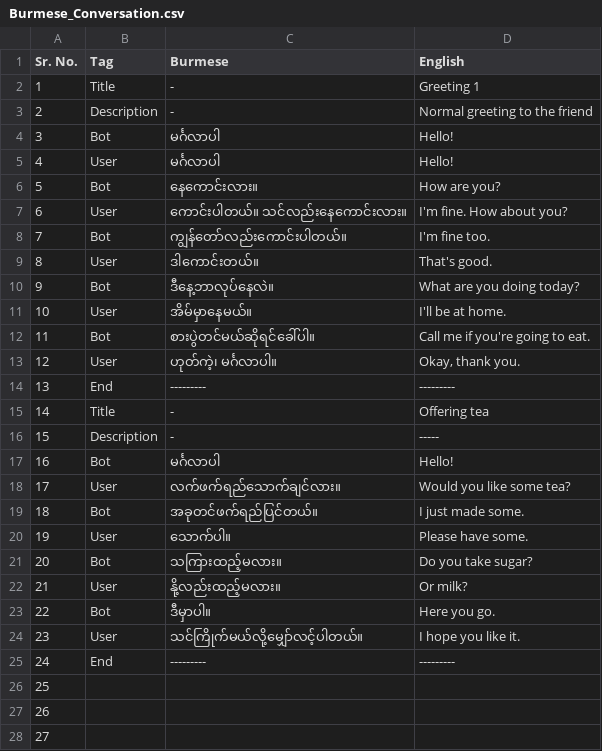
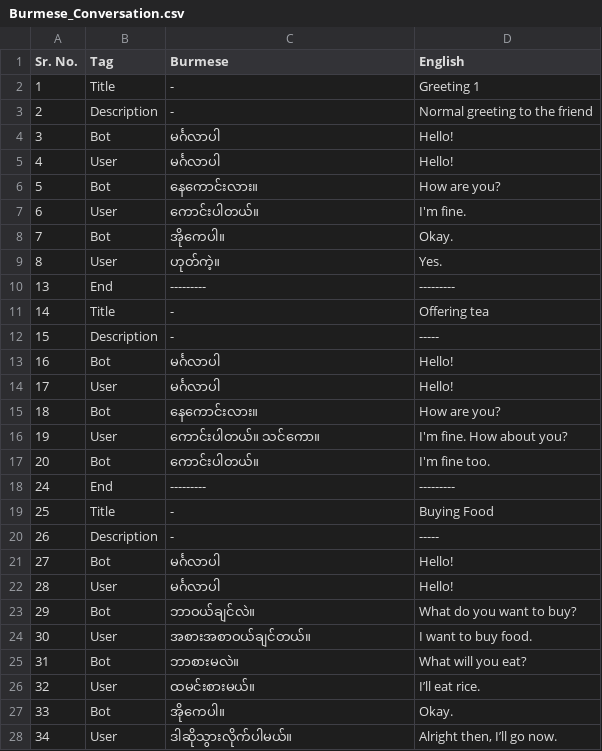
Before and after one commit to Celeritas7/Burmese_conversation_study_advanved, a CSV file: src/data/Burmese_Conversation.csv, drawn as a sheet; only a part is shown; the shorter side is filled out with more unchanged rows; removed rows and columns are numbered as before the commit, all else as after; the diff covers the shown part only; the diff names each change by its address in the sheet, - before the commit and + after, or states it on an @@ line.

Commit message:
Auto sync: update files

```diff
--- a/src/data/Burmese_Conversation.csv
+++ b/src/data/Burmese_Conversation.csv
-row 7: 6 | User | ကောင်းပါတယ်။ သင်လည်းနေကောင်းလား။ | I'm fine. How about you?
-row 8: 7 | Bot | ကျွန်တော်လည်းကောင်းပါတယ်။ | I'm fine too.
@@ column A (Sr. No.) renumbered between rows 7 and 348 @@
-C7 (Burmese): ဒါကောင်းတယ်။
+C7 (Burmese): ကောင်းပါတယ်။
-D7 (English): That's good.
+D7 (English): I'm fine.
-row 10: 9 | Bot | ဒီနေ့ဘာလုပ်နေလဲ။ | What are you doing today?
-row 11: 10 | User | အိမ်မှာနေမယ်။ | I'll be at home.
-C8 (Burmese): စားပွဲတင်မယ်ဆိုရင်ခေါ်ပါ။
+C8 (Burmese): အိုကေပါ။
-D8 (English): Call me if you're going to eat.
+D8 (English): Okay.
-C9 (Burmese): ဟုတ်ကဲ့၊ မင်္ဂလာပါ။
+C9 (Burmese): ဟုတ်ကဲ့။
-D9 (English): Okay, thank you.
+D9 (English): Yes.
-row 18: 17 | User | လက်ဖက်ရည်သောက်ချင်လား။ | Would you like some tea?
-row 19: 18 | Bot | အခုတင်ဖက်ရည်ပြင်တယ်။ | I just made some.
-C14 (Burmese): သောက်ပါ။
+C14 (Burmese): မင်္ဂလာပါ
-D14 (English): Please have some.
+D14 (English): Hello!
-C15 (Burmese): သကြားထည့်မလား။
+C15 (Burmese): နေကောင်းလား။
-D15 (English): Do you take sugar?
+D15 (English): How are you?
-row 22: 21 | User | နို့လည်းထည့်မလား။ | Or milk?
-row 23: 22 | Bot | ဒီမှာပါ။ | Here you go.
-C16 (Burmese): သင်ကြိုက်မယ်လို့မျှော်လင့်ပါတယ်။
+C16 (Burmese): ကောင်းပါတယ်။ သင်ကော။
-D16 (English): I hope you like it.
+D16 (English): I'm fine. How about you?
+row 17: 20 | Bot | ကောင်းပါတယ်။ | I'm fine too.
+row 19: 25 | Title | - | Buying Food
+row 20: 26 | Description | - | -----
+row 21: 27 | Bot | မင်္ဂလာပါ | Hello!
+row 22: 28 | User | မင်္ဂလာပါ | Hello!
+row 23: 29 | Bot | ဘာဝယ်ချင်လဲ။ | What do you want to buy?
+row 24: 30 | User | အစားအစာဝယ်ချင်တယ်။ | I want to buy food.
+row 25: 31 | Bot | ဘာစားမလဲ။ | What will you eat?
+row 26: 32 | User | ထမင်းစားမယ်။ | I’ll eat rice.
+row 27: 33 | Bot | အိုကေပါ။ | Okay.
+row 28: 34 | User | ဒါဆိုသွားလိုက်ပါမယ်။ | Alright then, I’ll go now.
```
Also changed, not shown: 11 added rows and 21 removed rows elsewhere in this file.
